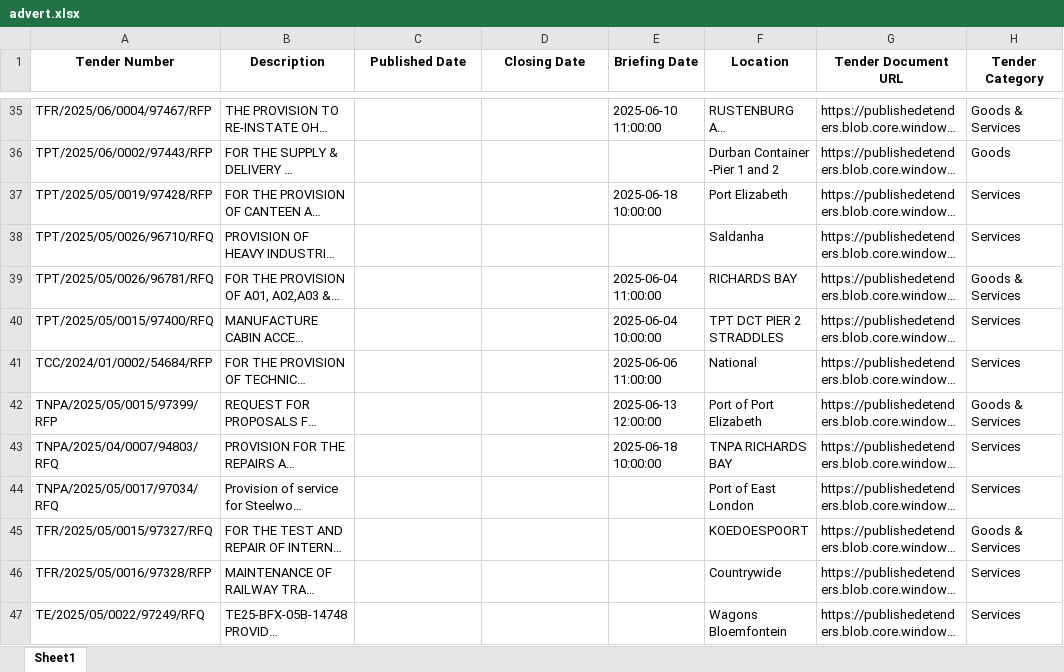
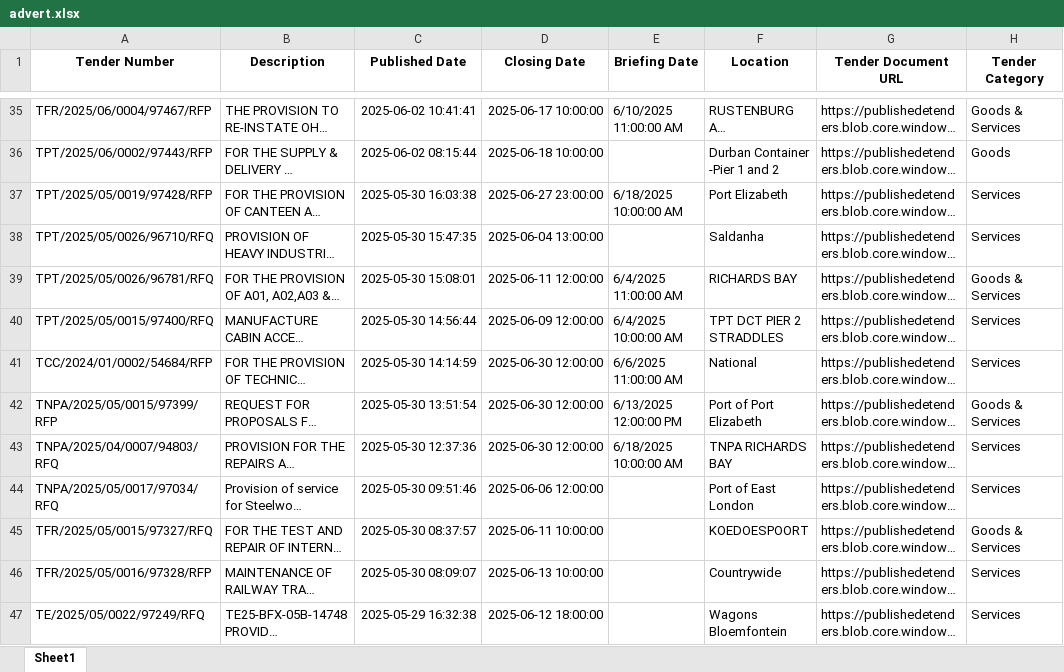
Before and after one commit to RoselineDC/Lavish-Tender-Scraper, an Excel workbook: TenderScrap/TenderScrap/spiders/advert.xlsx, sheet Sheet1, drawn as a sheet; only a part is shown, gaps mark what is left out; long unchanged cells end in …; values as stored, in another font and other column widths than the file's, no borders; the diff covers the shown part only; the diff names each change by its address in the sheet, - before the commit and + after, or states it on an @@ line.

```diff
--- a/TenderScrap/TenderScrap/spiders/advert.xlsx (sheet Sheet1)
+++ b/TenderScrap/TenderScrap/spiders/advert.xlsx (sheet Sheet1)
-C35 (Published Date): (empty)
+C35 (Published Date): 2025-06-02 10:41:41
-D35 (Closing Date): (empty)
+D35 (Closing Date): 2025-06-17 10:00:00
-E35 (Briefing Date): 2025-06-10 11:00:00
+E35 (Briefing Date): 6/10/2025 11:00:00 AM
-C36 (Published Date): (empty)
+C36 (Published Date): 2025-06-02 08:15:44
-D36 (Closing Date): (empty)
+D36 (Closing Date): 2025-06-18 10:00:00
-C37 (Published Date): (empty)
+C37 (Published Date): 2025-05-30 16:03:38
-D37 (Closing Date): (empty)
+D37 (Closing Date): 2025-06-27 23:00:00
-E37 (Briefing Date): 2025-06-18 10:00:00
+E37 (Briefing Date): 6/18/2025 10:00:00 AM
-C38 (Published Date): (empty)
+C38 (Published Date): 2025-05-30 15:47:35
-D38 (Closing Date): (empty)
+D38 (Closing Date): 2025-06-04 13:00:00
-C39 (Published Date): (empty)
+C39 (Published Date): 2025-05-30 15:08:01
-D39 (Closing Date): (empty)
+D39 (Closing Date): 2025-06-11 12:00:00
-E39 (Briefing Date): 2025-06-04 11:00:00
+E39 (Briefing Date): 6/4/2025 11:00:00 AM
-C40 (Published Date): (empty)
+C40 (Published Date): 2025-05-30 14:56:44
-D40 (Closing Date): (empty)
+D40 (Closing Date): 2025-06-09 12:00:00
-E40 (Briefing Date): 2025-06-04 10:00:00
+E40 (Briefing Date): 6/4/2025 10:00:00 AM
-C41 (Published Date): (empty)
+C41 (Published Date): 2025-05-30 14:14:59
-D41:D43 (Closing Date): (empty)
+D41:D43 (Closing Date): 2025-06-30 12:00:00
-E41 (Briefing Date): 2025-06-06 11:00:00
+E41 (Briefing Date): 6/6/2025 11:00:00 AM
-C42 (Published Date): (empty)
+C42 (Published Date): 2025-05-30 13:51:54
-E42 (Briefing Date): 2025-06-13 12:00:00
+E42 (Briefing Date): 6/13/2025 12:00:00 PM
-C43 (Published Date): (empty)
+C43 (Published Date): 2025-05-30 12:37:36
-E43 (Briefing Date): 2025-06-18 10:00:00
+E43 (Briefing Date): 6/18/2025 10:00:00 AM
-C44 (Published Date): (empty)
+C44 (Published Date): 2025-05-30 09:51:46
-D44 (Closing Date): (empty)
+D44 (Closing Date): 2025-06-06 12:00:00
-C45 (Published Date): (empty)
+C45 (Published Date): 2025-05-30 08:37:57
-D45 (Closing Date): (empty)
+D45 (Closing Date): 2025-06-11 10:00:00
-C46 (Published Date): (empty)
+C46 (Published Date): 2025-05-30 08:09:07
-D46 (Closing Date): (empty)
+D46 (Closing Date): 2025-06-13 10:00:00
-C47 (Published Date): (empty)
+C47 (Published Date): 2025-05-29 16:32:38
-D47 (Closing Date): (empty)
+D47 (Closing Date): 2025-06-12 18:00:00
```
Also changed, not shown: 264 edited cells elsewhere in this sheet, 1 other file.
